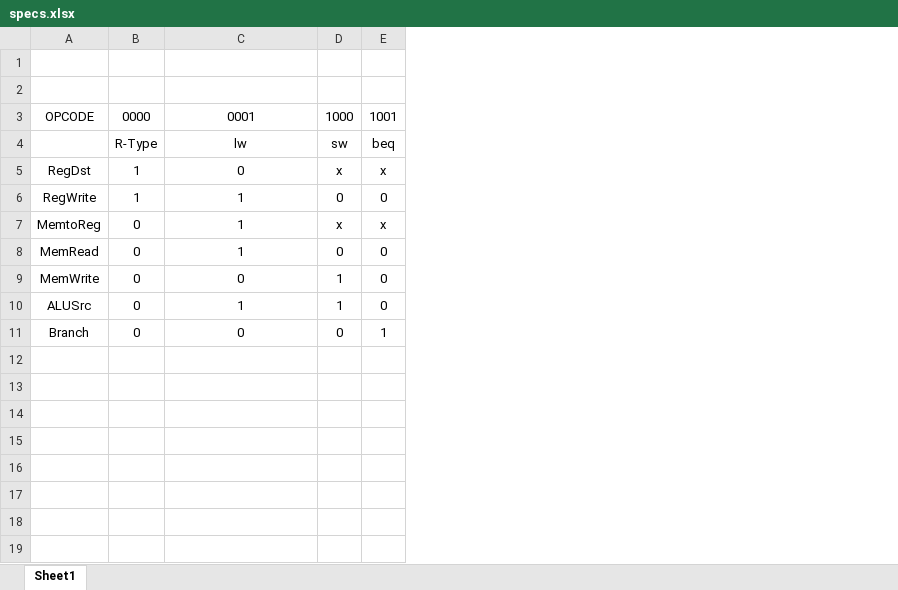
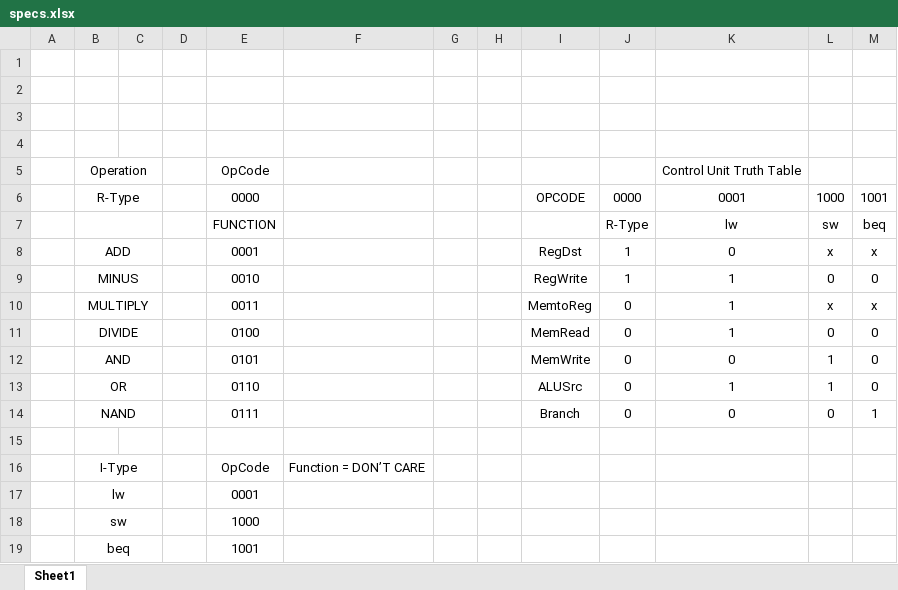
Before and after one commit to SamanOmidi/SAMAB_CPU, an Excel workbook: phase 1/specs.xlsx, sheet Sheet1, drawn as a sheet; values as stored, in another font and other column widths than the file's, no borders; addresses are those after the commit; the diff names each change by its address in the sheet, - before the commit and + after, or states it on an @@ line.

Commit message:
specs updated

```diff
--- a/phase 1/specs.xlsx (sheet Sheet1)
+++ b/phase 1/specs.xlsx (sheet Sheet1)
+column A, empty
+column B, rows 6-14: R-Type |  | ADD | MINUS | MULTIPLY | DIVIDE | AND | OR | NAND
+column C, empty
+column D, empty
+column E, rows 6-14: 0000 | FUNCTION | 0001 | 0010 | 0011 | 0100 | 0101 | 0110 | 0111
+column F, empty
+column G, empty
+column H, empty
+row 3: (empty)
+row 4: (empty)
+row 5:  | Operation |  |  | OpCode |  |  |  |  |  | Control Unit Truth Table
+row 15: (empty)
+row 16:  | I-Type |  |  | OpCode | Function = DON’T CARE
+row 17:  | lw |  |  | 0001
+row 18:  | sw |  |  | 1000
+row 19:  | beq |  |  | 1001
```
Also changed, not shown: 1 other file.
